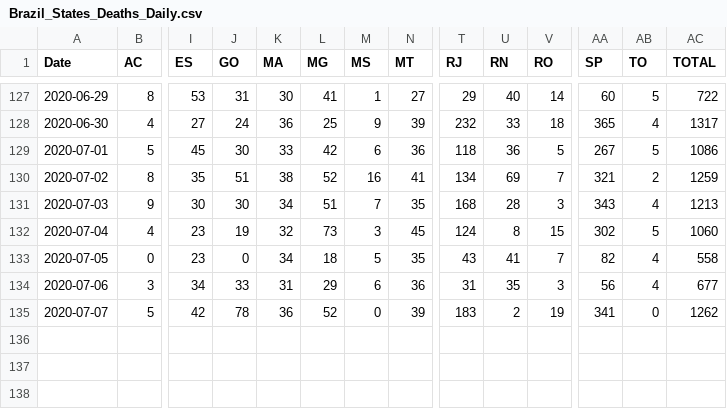
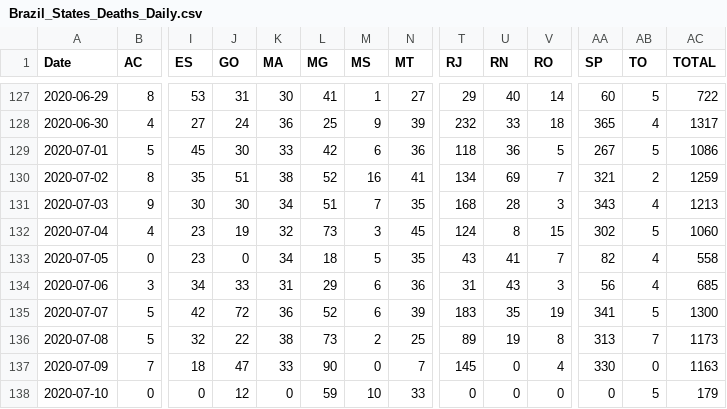
Before and after one commit to trajanikant/Global-Covid19, a CSV file: Brazil/Brazil_States_Deaths_Daily.csv, drawn as a sheet; only a part is shown, gaps mark what is left out; rows hold the shown columns only; the diff names each change by its address in the sheet, - before the commit and + after, or states it on an @@ line.

```diff
--- a/Brazil/Brazil_States_Deaths_Daily.csv
+++ b/Brazil/Brazil_States_Deaths_Daily.csv
-U134 (RN): 35
+U134 (RN): 43
-AC134 (TOTAL): 677
+AC134 (TOTAL): 685
-J135 (GO): 78
+J135 (GO): 72
-M135 (MS): 0
+M135 (MS): 6
-U135 (RN): 2
+U135 (RN): 35
-AB135 (TO): 0
+AB135 (TO): 5
-AC135 (TOTAL): 1262
+AC135 (TOTAL): 1300
+row 136: 2020-07-08 | 5 | 32 | 22 | 38 | 73 | 2 | 25 | 89 | 19 | 8 | 313 | 7 | 1173
+row 137: 2020-07-09 | 7 | 18 | 47 | 33 | 90 | 0 | 7 | 145 | 0 | 4 | 330 | 0 | 1163
+row 138: 2020-07-10 | 0 | 0 | 12 | 0 | 59 | 10 | 33 | 0 | 0 | 0 | 0 | 5 | 179
```
Also changed, not shown: Brazil/Brazil_States_Confirmed_Cumulative.csv, Brazil/Brazil_States_Confirmed_Daily.csv, 15 other files.
